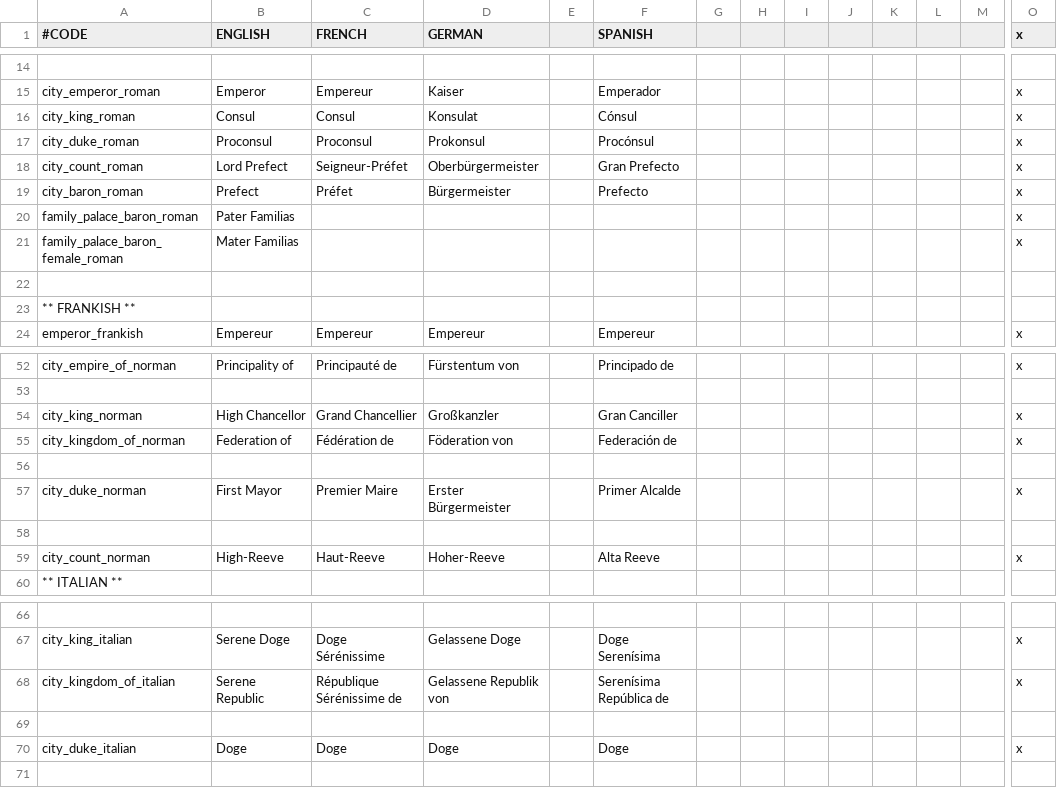
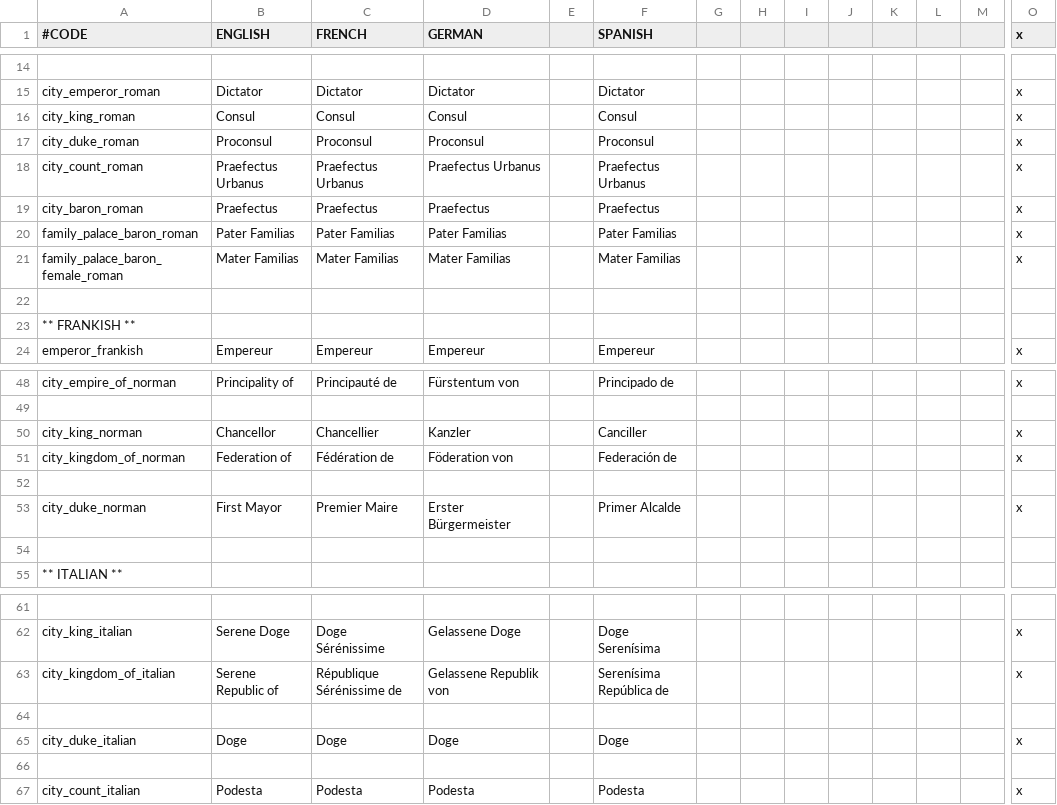
Before and after one commit to lukacmi1/HKC, a CSV file: HKC/localisation/Titles - Latin.csv, drawn as a sheet; only a part is shown, gaps mark what is left out; removed rows and columns are numbered as before the commit, all else as after; rows hold the shown columns only; the diff covers the shown part only; the diff names each change by its address in the sheet, - before the commit and + after, or states it on an @@ line.

Commit message:
Updated Latin titles 	- Latin Grand Mayors no longer called Lord Magistrates 	- Roman Baronesses now called Dominas 	- Roman Lord Mayors and Mayors now called Praefectus Urbanus and Praefectus 	- Norman Prince Mayors now called Chancellors 	- Italian Lord Mayors now called Podestas

```diff
--- a/HKC/localisation/Titles - Latin.csv
+++ b/HKC/localisation/Titles - Latin.csv
-B15 (ENGLISH): Emperor
+B15 (ENGLISH): Dictator
-C15 (FRENCH): Empereur
+C15 (FRENCH): Dictator
-D15 (GERMAN): Kaiser
+D15 (GERMAN): Dictator
-F15 (SPANISH): Emperador
+F15 (SPANISH): Dictator
-D16 (GERMAN): Konsulat
+D16 (GERMAN): Consul
-F16 (SPANISH): Cónsul
+F16 (SPANISH): Consul
-D17 (GERMAN): Prokonsul
+D17 (GERMAN): Proconsul
-F17 (SPANISH): Procónsul
+F17 (SPANISH): Proconsul
-B18 (ENGLISH): Lord Prefect
+B18 (ENGLISH): Praefectus Urbanus
-C18 (FRENCH): Seigneur-Préfet
+C18 (FRENCH): Praefectus Urbanus
-D18 (GERMAN): Oberbürgermeister
+D18 (GERMAN): Praefectus Urbanus
-F18 (SPANISH): Gran Prefecto
+F18 (SPANISH): Praefectus Urbanus
-B19 (ENGLISH): Prefect
+B19 (ENGLISH): Praefectus
-C19 (FRENCH): Préfet
+C19 (FRENCH): Praefectus
-D19 (GERMAN): Bürgermeister
+D19 (GERMAN): Praefectus
-F19 (SPANISH): Prefecto
+F19 (SPANISH): Praefectus
-C20 (FRENCH): (empty)
+C20 (FRENCH): Pater Familias
-D20 (GERMAN): (empty)
+D20 (GERMAN): Pater Familias
-F20 (SPANISH): (empty)
+F20 (SPANISH): Pater Familias
-C21 (FRENCH): (empty)
+C21 (FRENCH): Mater Familias
-D21 (GERMAN): (empty)
+D21 (GERMAN): Mater Familias
-F21 (SPANISH): (empty)
+F21 (SPANISH): Mater Familias
-B50 (ENGLISH): High Chancellor
+B50 (ENGLISH): Chancellor
-C50 (FRENCH): Grand Chancellier
+C50 (FRENCH): Chancellier
-D50 (GERMAN): Großkanzler
+D50 (GERMAN): Kanzler
-F50 (SPANISH): Gran Canciller
+F50 (SPANISH): Canciller
-row 59: city_count_norman | High-Reeve | Haut-Reeve | Hoher-Reeve |  | Alta Reeve |  |  |  |  |  |  |  | x
-B63 (ENGLISH): Serene Republic
+B63 (ENGLISH): Serene Republic of
+row 66: (empty)
+row 67: city_count_italian | Podesta | Podesta | Podesta |  | Podesta |  |  |  |  |  |  |  | x
```
Also changed, not shown: 4 removed rows and 30 edited cells elsewhere in this file.
